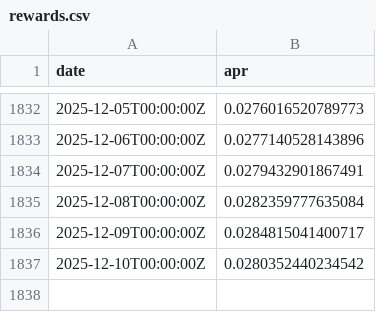
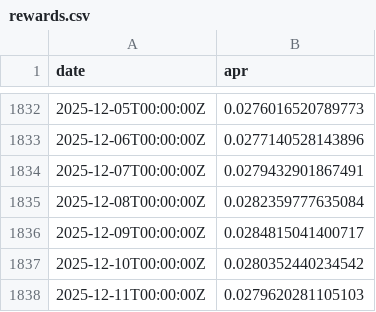
Before and after one commit to xh3b4sd/eth-staking-rewards, a CSV file: rewards.csv, drawn as a sheet; only a part is shown, gaps mark what is left out; the diff names each change by its address in the sheet, - before the commit and + after, or states it on an @@ line.

Commit message:
update rewards.csv

```diff
--- a/rewards.csv
+++ b/rewards.csv
+row 1838: 2025-12-11T00:00:00Z | 0.0279620281105103
```
